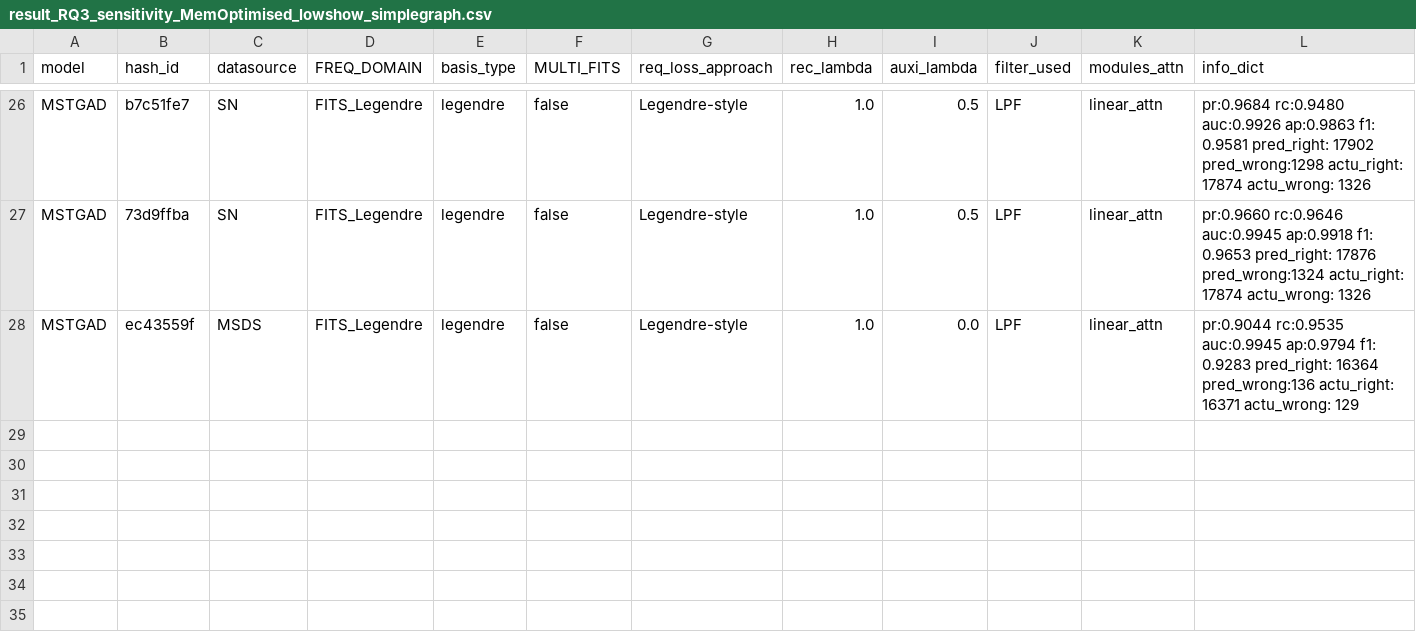
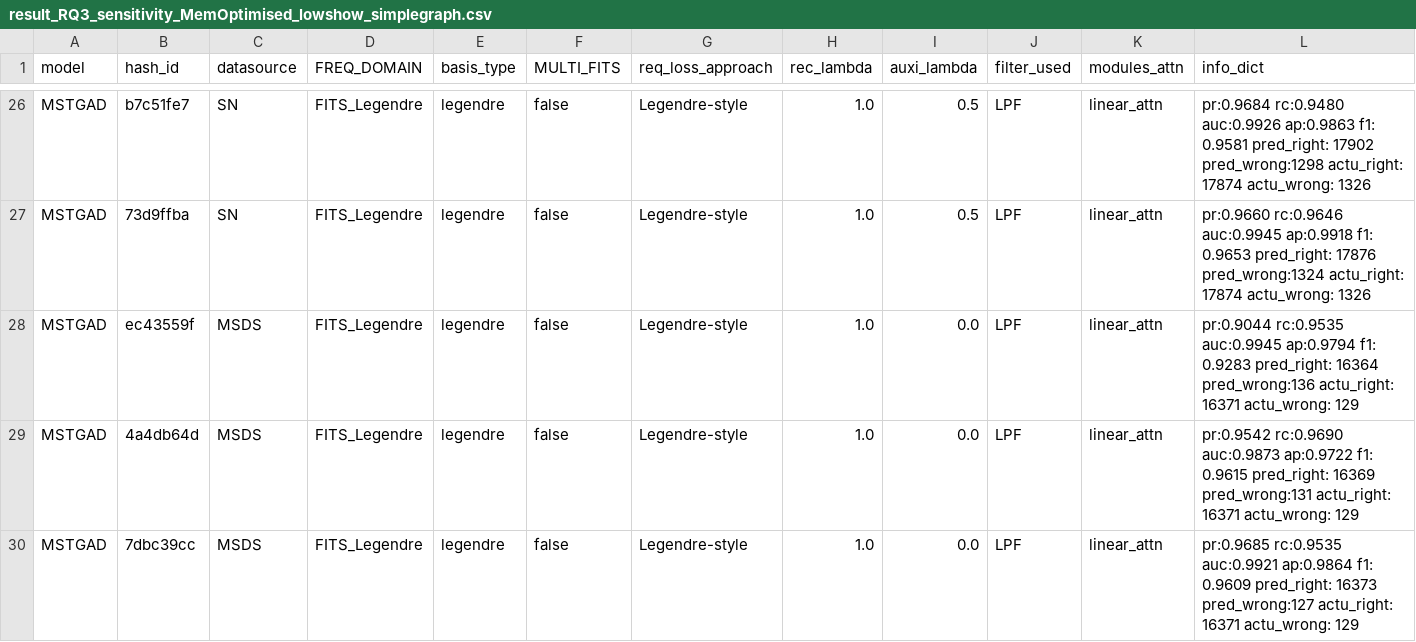
Before and after one commit to theamrzaki/MicroService_Twin_Original, a CSV file: result_journal/result_RQ3_sensitivity_MemOptimised_lowshow_simplegraph.csv, drawn as a sheet; only a part is shown, gaps mark what is left out; rows hold the shown columns only; the diff names each change by its address in the sheet, - before the commit and + after, or states it on an @@ line.

Commit message:
(running MSDS more seeds)

```diff
--- a/result_journal/result_RQ3_sensitivity_MemOptimised_lowshow_simplegraph.csv
+++ b/result_journal/result_RQ3_sensitivity_MemOptimised_lowshow_simplegraph.csv
+row 29: MSTGAD | 4a4db64d | MSDS | FITS_Legendre | legendre | false | Legendre-style | 1.0 | 0.0 | LPF | linear_attn | pr:0.9542 rc:0.9690 auc:0.9873 ap:0.9722 f1: 0.9615 pred_right: 16369 pred_wrong:131 actu_right: 16371 actu_wrong: 129
+row 30: MSTGAD | 7dbc39cc | MSDS | FITS_Legendre | legendre | false | Legendre-style | 1.0 | 0.0 | LPF | linear_attn | pr:0.9685 rc:0.9535 auc:0.9921 ap:0.9864 f1: 0.9609 pred_right: 16373 pred_wrong:127 actu_right: 16371 actu_wrong: 129
```
Also changed, not shown: 2 other files.
